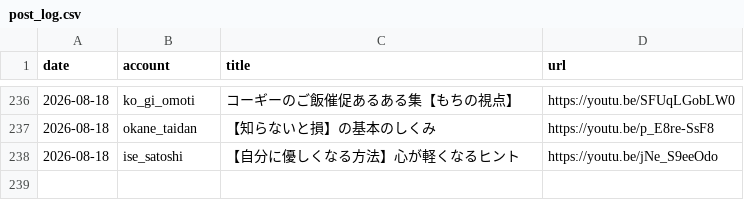
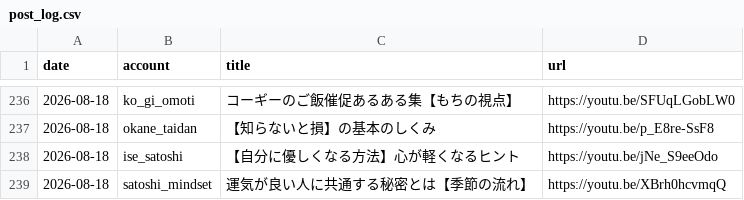
Before and after one commit to iseise0226/sns-automation, a CSV file: data/post_log.csv, drawn as a sheet; only a part is shown, gaps mark what is left out.

Commit message:
chore: WF6 topic progress - satoshi_mindset

```diff
--- a/data/post_log.csv
+++ b/data/post_log.csv
@@ -238 +238,2 @@ date,account,title,url
 2026-08-18,ise_satoshi,"【自分に優しくなる方法】心が軽くなるヒント",https://youtu.be/jNe_S9eeOdo
+2026-08-18,satoshi_mindset,"運気が良い人に共通する秘密とは【季節の流れ】",https://youtu.be/XBrh0hcvmqQ
```
Also changed, not shown: 1 other file.
